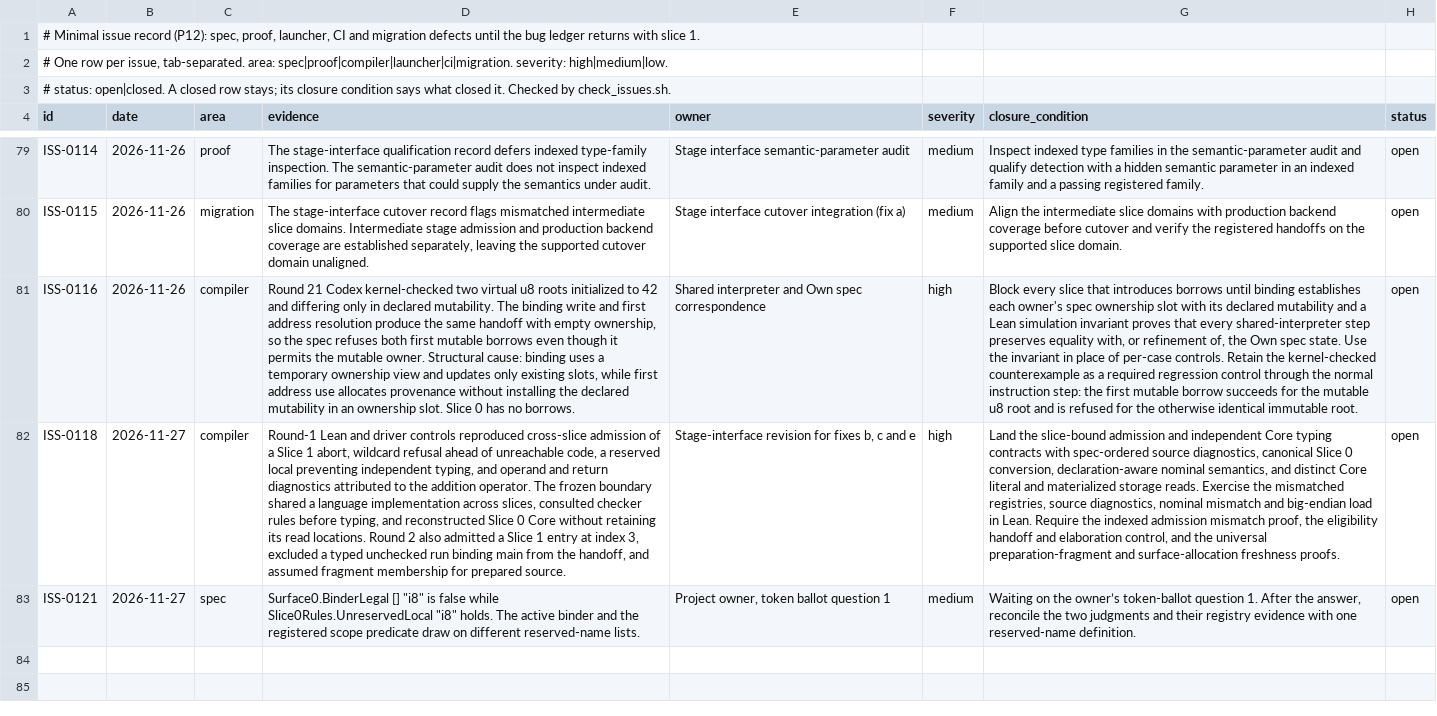
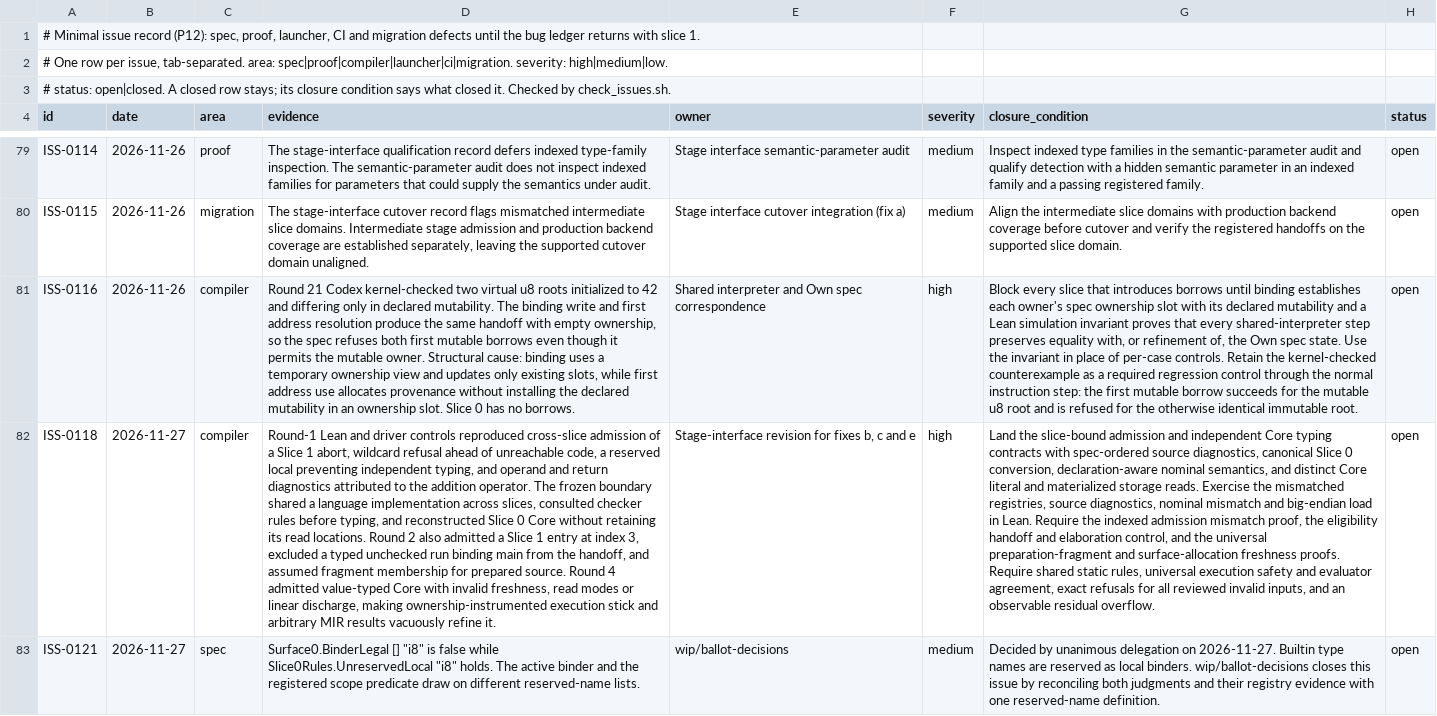
Before and after one commit to lambdaclass/concrete, a TSV file: ISSUES.tsv, drawn as a sheet; only a part is shown, gaps mark what is left out; the diff names each change by its address in the sheet, - before the commit and + after, or states it on an @@ line.

```diff
--- a/ISSUES.tsv
+++ b/ISSUES.tsv
-D82 (evidence): …prepared source.
+D82 (evidence): …prepared source. Round 4 admitted value-typed Core with invalid freshness, read modes or linear discharge, making ownership-instrumented execution stick and arbitrary MIR results vacuously refine it.
-G82 (closure_condition): …freshness proofs.
+G82 (closure_condition): …freshness proofs. Require shared static rules, universal execution safety and evaluator agreement, exact refusals for all reviewed invalid inputs, and an observable residual overflow.
-E83 (owner): Project owner, token ballot question 1
+E83 (owner): wip/ballot-decisions
-G83 (closure_condition): Waiting on the owner’s token-ballot question 1. After the answer, reconcile the two judgments and…
+G83 (closure_condition): Decided by unanimous delegation on 2026-11-27. Builtin type names are reserved as local binders. wip/ballot-decisions closes this issue by reconciling both judgments and…
```
Also changed, not shown: 25 other files.
